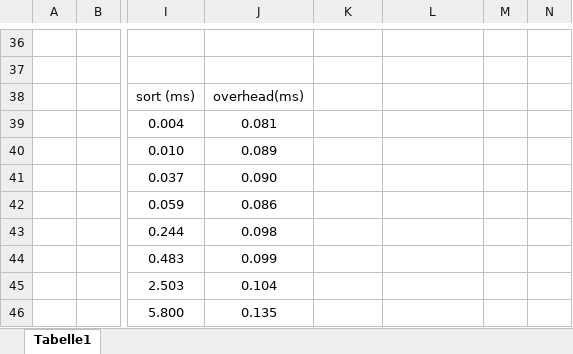
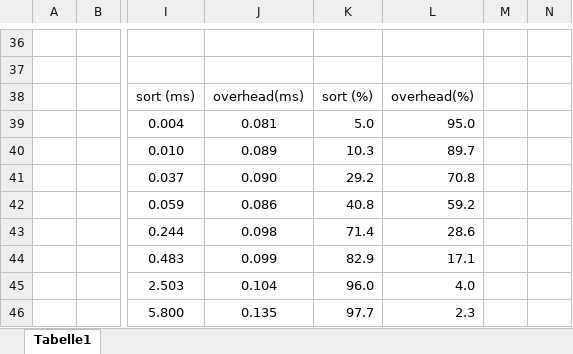
Before and after one commit to DennisGoss99/BachelorThesis, an Excel workbook: Documents/Testresults/calc jobinit.xlsx, sheet Tabelle1, drawn as a sheet; only a part is shown, gaps mark what is left out; values as stored, in another font and other column widths than the file's, no borders; charts and pictures not drawn; the diff names each change by its address in the sheet, - before the commit and + after, or states it on an @@ line.

```diff
--- a/Documents/Testresults/calc jobinit.xlsx (sheet Tabelle1)
+++ b/Documents/Testresults/calc jobinit.xlsx (sheet Tabelle1)
-K38: (empty)
+K38: sort (%)
-L38: (empty)
+L38: overhead(%)
-K39: (empty)
+K39: 5.0
-L39: (empty)
+L39: 95.0
-K40: (empty)
+K40: 10.3
-L40: (empty)
+L40: 89.7
-K41: (empty)
+K41: 29.2
-L41: (empty)
+L41: 70.8
-K42: (empty)
+K42: 40.8
-L42: (empty)
+L42: 59.2
-K43: (empty)
+K43: 71.4
-L43: (empty)
+L43: 28.6
-K44: (empty)
+K44: 82.9
-L44: (empty)
+L44: 17.1
-K45: (empty)
+K45: 96.0
-L45: (empty)
+L45: 4.0
-K46: (empty)
+K46: 97.7
-L46: (empty)
+L46: 2.3
```
Also changed, not shown: charts or pictures, Documents/Testresults/result.xlsx, 5 other files.
